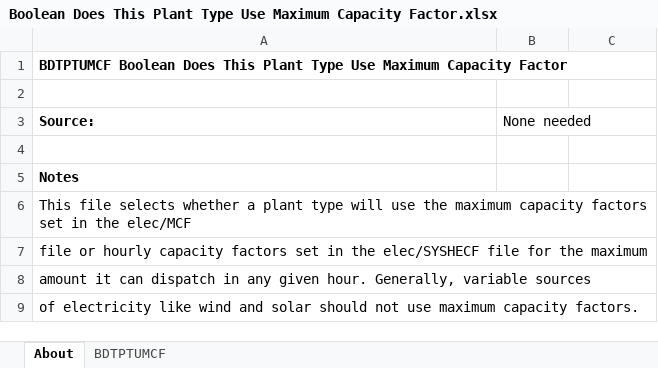
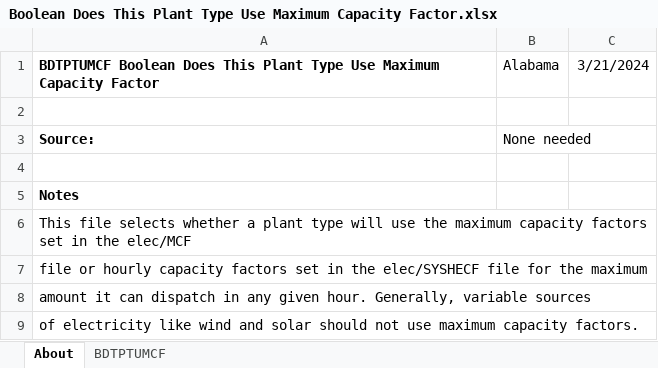
Before and after one commit to EnergyInnovation/eps-alabama, an Excel workbook: InputData/elec/BDTPTUMCF/Boolean Does This Plant Type Use Maximum Capacity Factor.xlsx, sheet About, drawn as a sheet; values as stored, in another font and other column widths than the file's, no borders; the diff names each change by its address in the sheet, - before the commit and + after, or states it on an @@ line.

```diff
--- a/InputData/elec/BDTPTUMCF/Boolean Does This Plant Type Use Maximum Capacity Factor.xlsx (sheet About)
+++ b/InputData/elec/BDTPTUMCF/Boolean Does This Plant Type Use Maximum Capacity Factor.xlsx (sheet About)
-B1: (empty)
+B1: Alabama
-C1: (empty)
+C1: 3/21/2024
```
Also changed, not shown: sheet BDTPTUMCF, InputData/elec/CSC/Capacity Supply Curve.xlsx, InputData/fuels/BS/BAU Subsidies.xlsx, 31 other files.
